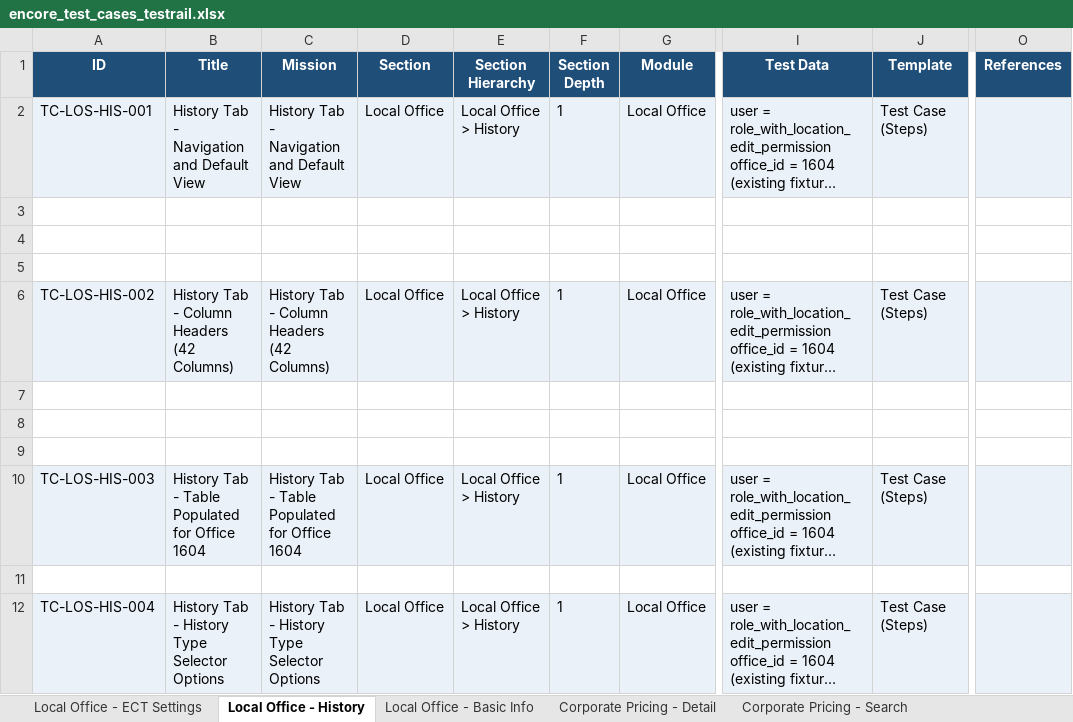
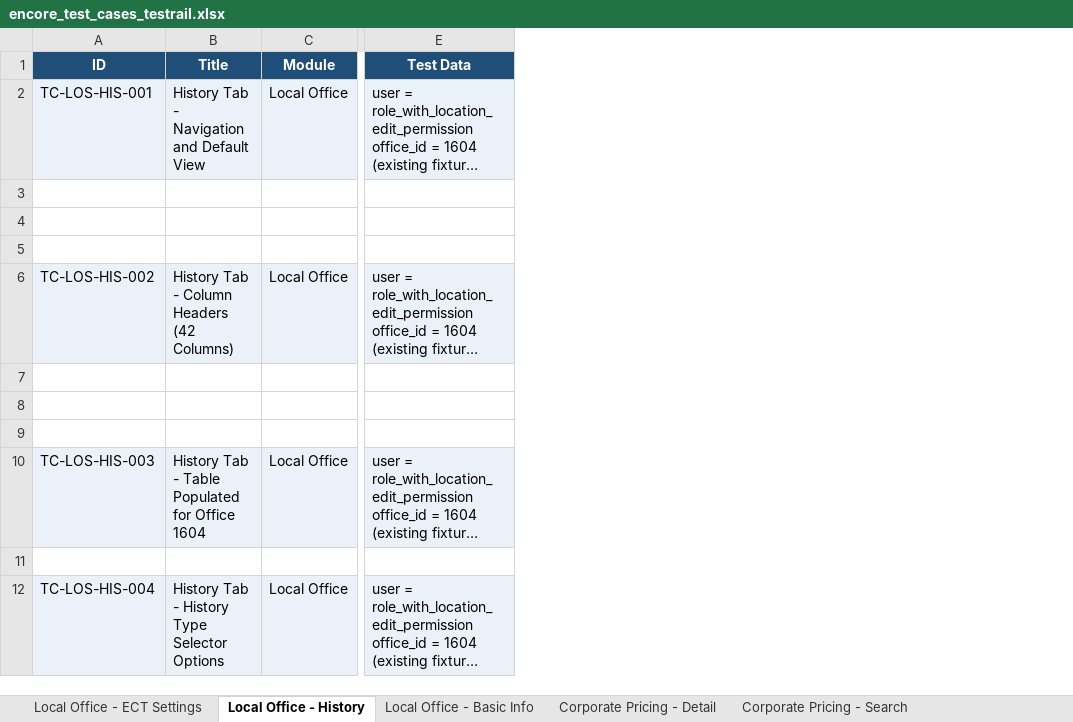
Before and after one commit to omeesham/JBS_Global_Test_Automation_Framework, an Excel workbook: clients/encore/test_cases_xlsx/encore_test_cases_testrail.xlsx, sheet Local Office - History, drawn as a sheet; only a part is shown, gaps mark what is left out; long unchanged cells end in …; values as stored, in another font and other column widths than the file's, no borders; the diff names each change by its address in the sheet, - before the commit and + after, or states it on an @@ line.

```diff
--- a/clients/encore/test_cases_xlsx/encore_test_cases_testrail.xlsx (sheet Local Office - History)
+++ b/clients/encore/test_cases_xlsx/encore_test_cases_testrail.xlsx (sheet Local Office - History)
-column C (Mission), rows 2-12: History Tab - Navigation and Default View |  |  |  | History Tab - Column Headers (42 Columns) |  |  |  | History Tab - Table Populated for Office 1604 |  | History Tab - History Type Selector Options
-column D (Section), rows 2-12: Local Office |  |  |  | Local Office |  |  |  | Local Office |  | Local Office
-column E (Section Hierarchy), rows 2-12: Local Office > History |  |  |  | Local Office > History |  |  |  | Local Office > History |  | Local Office > History
-column F (Section Depth), rows 2-12: 1 |  |  |  | 1 |  |  |  | 1 |  | 1
-column J (Template), rows 2-12: Test Case (Steps) |  |  |  | Test Case (Steps) |  |  |  | Test Case (Steps) |  | Test Case (Steps)
-column O (References), empty
```
Also changed, not shown: sheet Corporate Pricing - Detail, sheet Corporate Pricing - Search, sheet Corporate Pricing - Strategy, sheet Locations - Auto Add-On, sheet Locations - Legal, sheet Locations - Account & Address, 9 more sheets.
